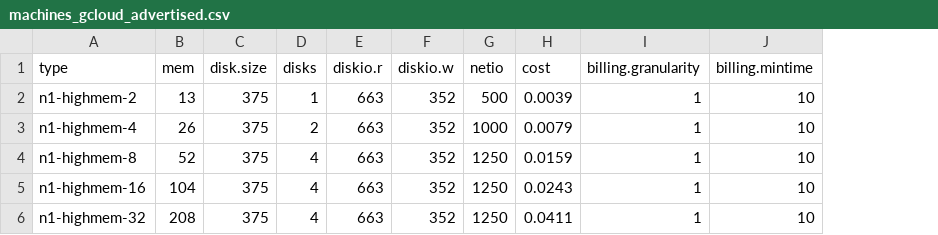
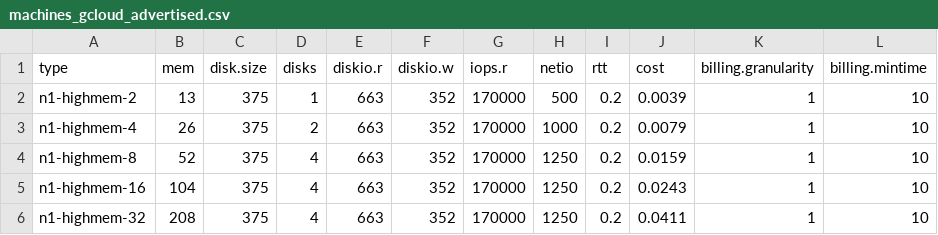
Before and after one commit to mminella/bad, a CSV file: models/machines_gcloud_advertised.csv, drawn as a sheet; the diff names each change by its address in the sheet, - before the commit and + after, or states it on an @@ line.

Commit message:
Fix all models to include all needed columns.

```diff
--- a/models/machines_gcloud_advertised.csv
+++ b/models/machines_gcloud_advertised.csv
+column G (iops.r), rows 2-6: all 170000
+column I (rtt), rows 2-6: all 0.2
```
Also changed, not shown: models/machines_aws_advertised.csv, models/machines_gcloud.csv, 2 other files.
